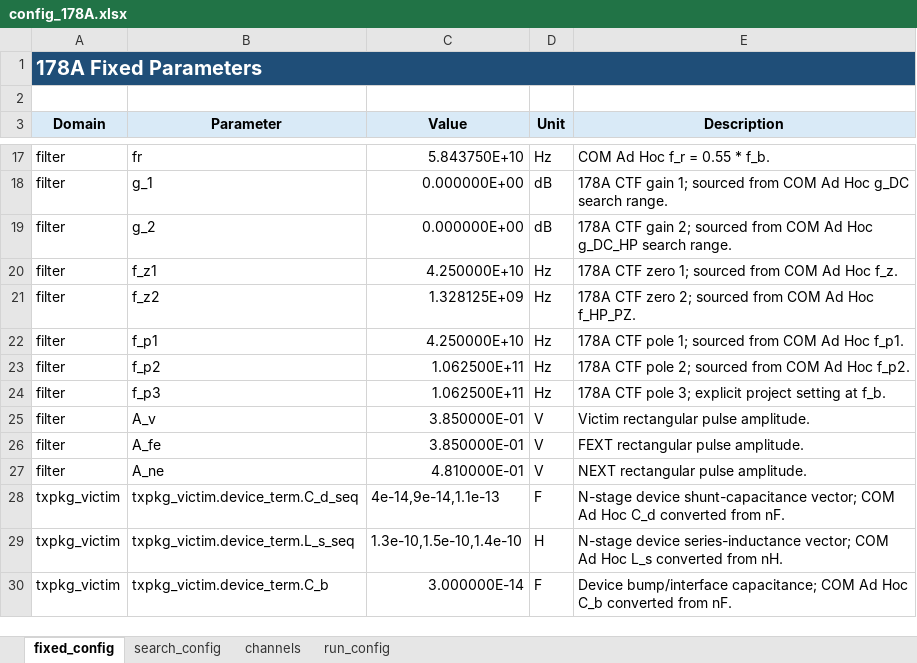
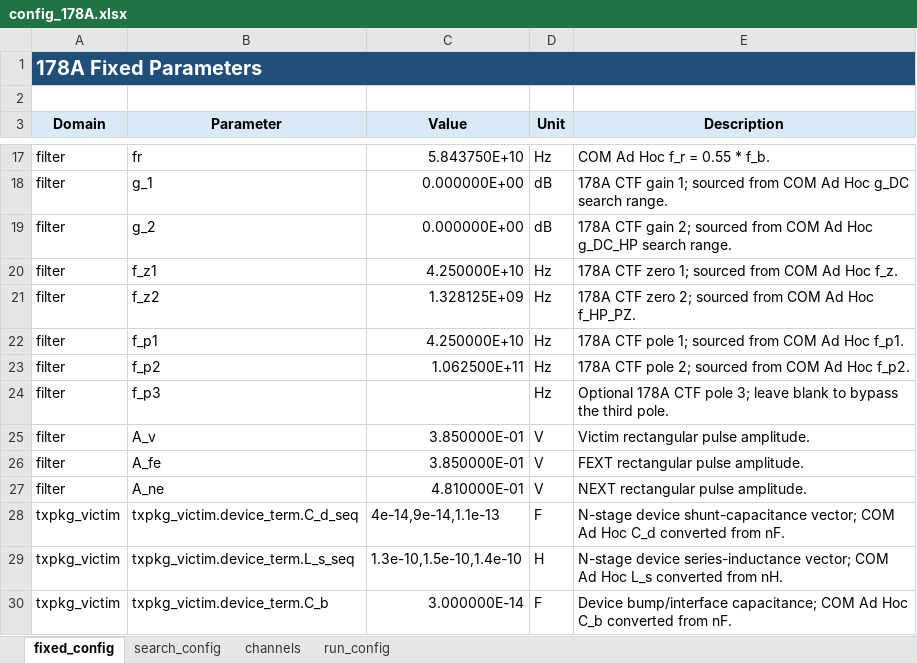
Before and after one commit to johnny13816-max/serdes-coding, an Excel workbook: cases/c2m_8023dj_4p13p0_50mm/config/config_178A.xlsx, sheet fixed_config, drawn as a sheet; only a part is shown, gaps mark what is left out; values as stored, in another font and other column widths than the file's, no borders; the diff names each change by its address in the sheet, - before the commit and + after, or states it on an @@ line.

Commit message:
Support optional third CTF pole

```diff
--- a/cases/c2m_8023dj_4p13p0_50mm/config/config_178A.xlsx (sheet fixed_config)
+++ b/cases/c2m_8023dj_4p13p0_50mm/config/config_178A.xlsx (sheet fixed_config)
-C24 (Value): 1.062500E+11
+C24 (Value): (empty)
-E24 (Description): 178A CTF pole 3; explicit project setting at f_b.
+E24 (Description): Optional 178A CTF pole 3; leave blank to bypass the third pole.
```
Also changed, not shown: sheet run_config, 2 other files.
